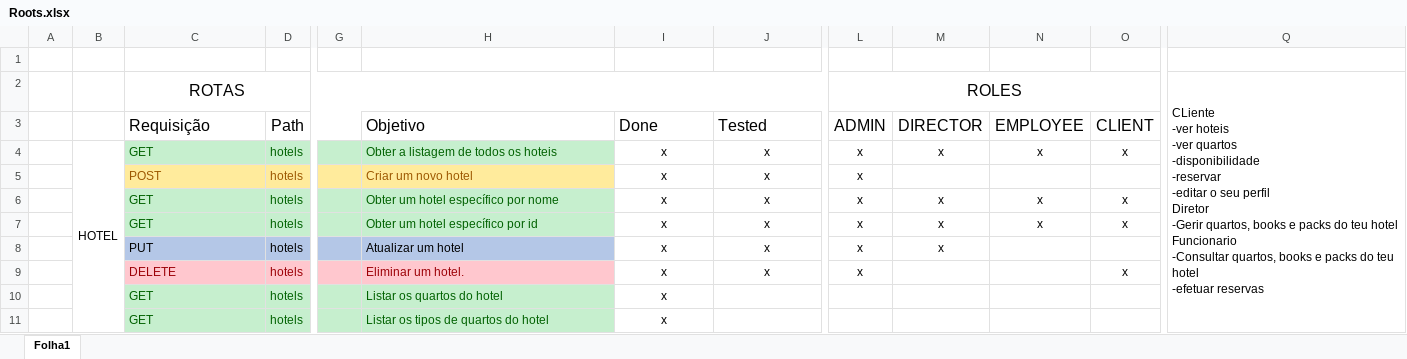
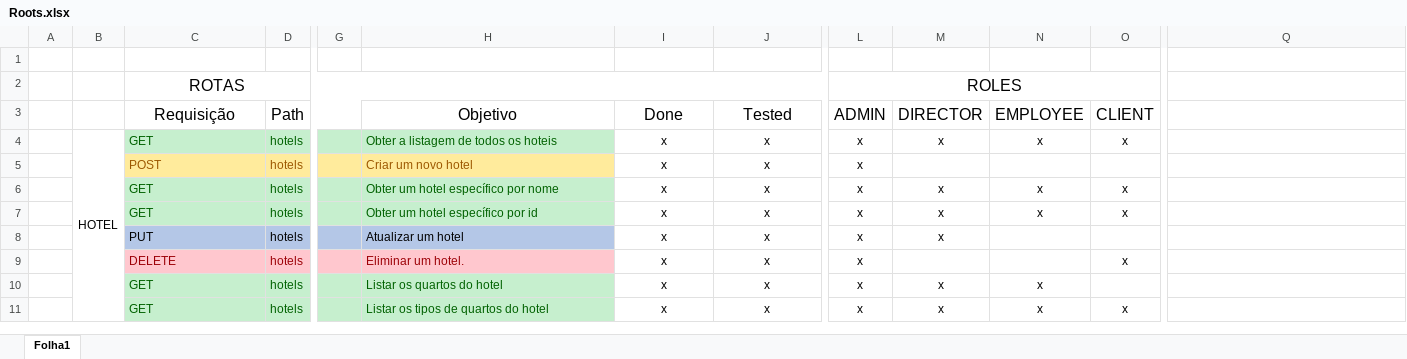
Before and after one commit to WallQ/PWA, an Excel workbook: documentation/Roots.xlsx, sheet Folha1, drawn as a sheet; only a part is shown, gaps mark what is left out; values as stored, in another font and other column widths than the file's, no borders; removed rows and columns are numbered as before the commit, all else as after; ↵ is a line break in a cell; the diff covers the shown part only; the diff names each change by its address in the sheet, - before the commit and + after, or states it on an @@ line.

```diff
--- a/documentation/Roots.xlsx (sheet Folha1)
+++ b/documentation/Roots.xlsx (sheet Folha1)
-Q2: CLiente ↵ -ver hoteis ↵ -ver quartos ↵ -disponibilidade ↵ -reservar ↵ -editar o seu perfil ↵ Diretor ↵ -Gerir quartos, books e packs do teu hotel ↵ Funcionario ↵ -Consultar quartos, books e packs do teu hotel ↵ -efetuar reservas
+Q2: (empty)
-Q2:Q15 merged
-C3 alignment: left
+C3 alignment: center
-H3:J3 alignment: left
+H3:J3 alignment: center
-J10:J11 (Tested): (empty)
+J10:J11 (Tested): x
-L10:L11 (ADMIN): (empty)
+L10:L11 (ADMIN): x
-M10:M11 (DIRECTOR): (empty)
+M10:M11 (DIRECTOR): x
-N10:N11 (EMPLOYEE): (empty)
+N10:N11 (EMPLOYEE): x
-O11 (CLIENT): (empty)
+O11 (CLIENT): x
```
Also changed, not shown: 2 added rows, 3 removed rows and 25 edited cells elsewhere in this sheet, 9 other files.
